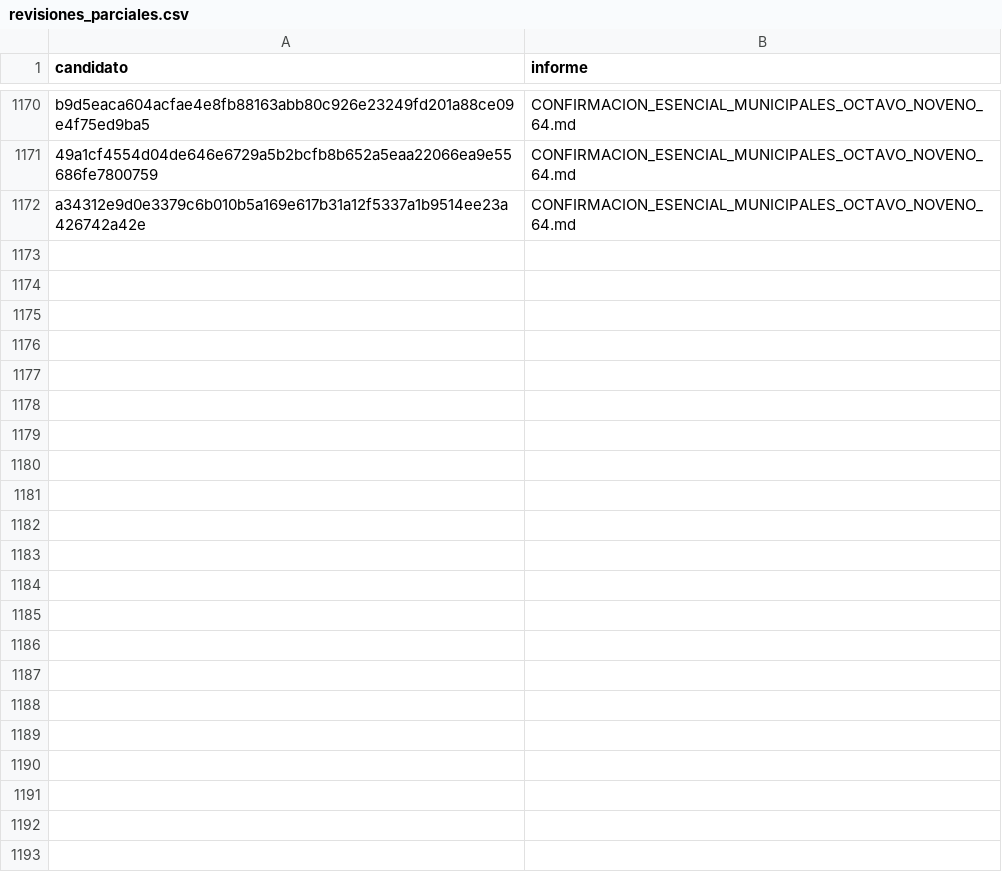
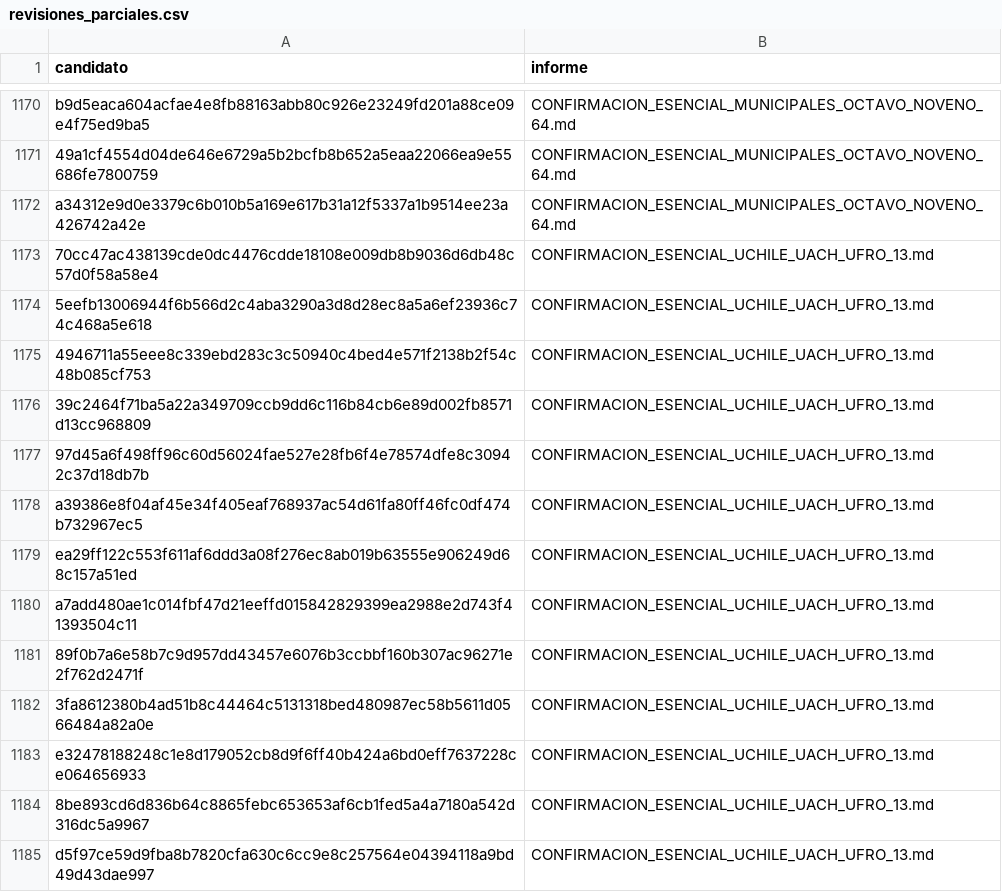
Before and after one commit to BenjaAranda/BecasFind, a CSV file: documentacion/auditoria_corpus/procesados/revisiones_parciales.csv, drawn as a sheet; only a part is shown, gaps mark what is left out; the diff names each change by its address in the sheet, - before the commit and + after, or states it on an @@ line.

Commit message:
docs: confirma nueve becas universitarias y concilia dos variantes

```diff
--- a/documentacion/auditoria_corpus/procesados/revisiones_parciales.csv
+++ b/documentacion/auditoria_corpus/procesados/revisiones_parciales.csv
+row 1173: 70cc47ac438139cde0dc4476cdde18108e009db8b9036d6db48c57d0f58a58e4 | CONFIRMACION_ESENCIAL_UCHILE_UACH_UFRO_13.md
+row 1174: 5eefb13006944f6b566d2c4aba3290a3d8d28ec8a5a6ef23936c74c468a5e618 | CONFIRMACION_ESENCIAL_UCHILE_UACH_UFRO_13.md
+row 1175: 4946711a55eee8c339ebd283c3c50940c4bed4e571f2138b2f54c48b085cf753 | CONFIRMACION_ESENCIAL_UCHILE_UACH_UFRO_13.md
+row 1176: 39c2464f71ba5a22a349709ccb9dd6c116b84cb6e89d002fb8571d13cc968809 | CONFIRMACION_ESENCIAL_UCHILE_UACH_UFRO_13.md
+row 1177: 97d45a6f498ff96c60d56024fae527e28fb6f4e78574dfe8c30942c37d18db7b | CONFIRMACION_ESENCIAL_UCHILE_UACH_UFRO_13.md
+row 1178: a39386e8f04af45e34f405eaf768937ac54d61fa80ff46fc0df474b732967ec5 | CONFIRMACION_ESENCIAL_UCHILE_UACH_UFRO_13.md
+row 1179: ea29ff122c553f611af6ddd3a08f276ec8ab019b63555e906249d68c157a51ed | CONFIRMACION_ESENCIAL_UCHILE_UACH_UFRO_13.md
+row 1180: a7add480ae1c014fbf47d21eeffd015842829399ea2988e2d743f41393504c11 | CONFIRMACION_ESENCIAL_UCHILE_UACH_UFRO_13.md
+row 1181: 89f0b7a6e58b7c9d957dd43457e6076b3ccbbf160b307ac96271e2f762d2471f | CONFIRMACION_ESENCIAL_UCHILE_UACH_UFRO_13.md
+row 1182: 3fa8612380b4ad51b8c44464c5131318bed480987ec58b5611d0566484a82a0e | CONFIRMACION_ESENCIAL_UCHILE_UACH_UFRO_13.md
+row 1183: e32478188248c1e8d179052cb8d9f6ff40b424a6bd0eff7637228ce064656933 | CONFIRMACION_ESENCIAL_UCHILE_UACH_UFRO_13.md
+row 1184: 8be893cd6d836b64c8865febc653653af6cb1fed5a4a7180a542d316dc5a9967 | CONFIRMACION_ESENCIAL_UCHILE_UACH_UFRO_13.md
+row 1185: d5f97ce59d9fba8b7820cfa630c6cc9e8c257564e04394118a9bd49d43dae997 | CONFIRMACION_ESENCIAL_UCHILE_UACH_UFRO_13.md
```
Also changed, not shown: documentacion/auditoria_corpus/procesados/avance/por_archivo.csv, documentacion/auditoria_corpus/procesados/avance/por_institucion.csv, 15 other files.
